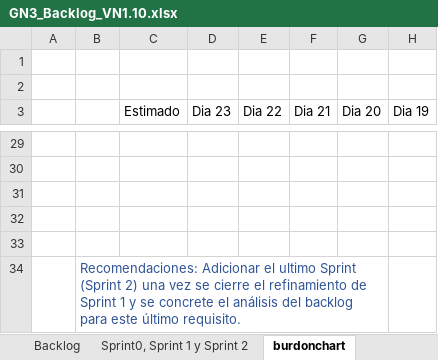
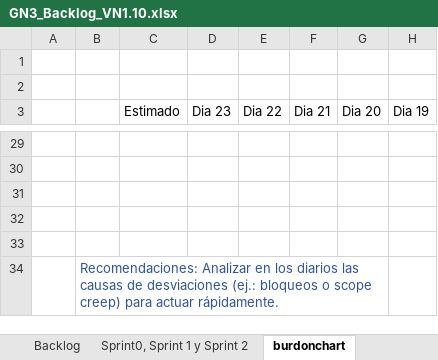
Before and after one commit to NclDevast/SantiagoGallardo_20967_G3_METSW, an Excel workbook: PREGAME/1. ELICITACION/1.6 BACKLOG/GN3_Backlog_VN1.10.xlsx, sheet burdonchart, drawn as a sheet; only a part is shown, gaps mark what is left out; values as stored, in another font and other column widths than the file's, no borders; charts and pictures and table styles not drawn; the diff names each change by its address in the sheet, - before the commit and + after, or states it on an @@ line.

Commit message:
Update GN3_Backlog_VN1.10.xlsx

```diff
--- a/PREGAME/1. ELICITACION/1.6 BACKLOG/GN3_Backlog_VN1.10.xlsx (sheet burdonchart)
+++ b/PREGAME/1. ELICITACION/1.6 BACKLOG/GN3_Backlog_VN1.10.xlsx (sheet burdonchart)
-B34: Recomendaciones: Adicionar el ultimo Sprint (Sprint 2) una vez se cierre el refinamiento de Sprint 1 y se concrete el análisis del backlog para este último requisito.
+B34: Recomendaciones: Analizar en los diarios las causas de desviaciones (ej.: bloqueos o scope creep) para actuar rápidamente.
```
Also changed, not shown: charts or pictures.
